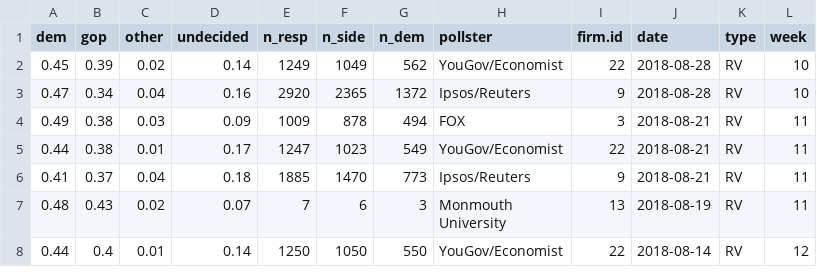
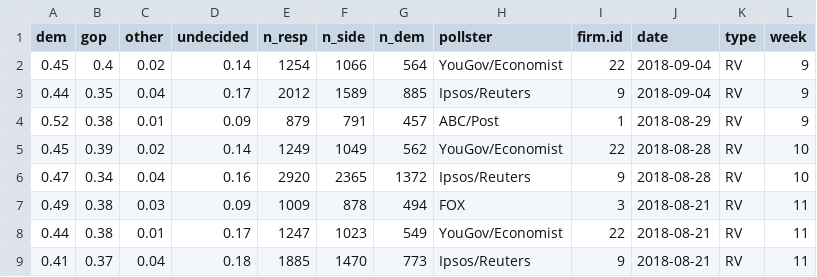
Before and after one commit to CoryMcCartan/us-house, a CSV file: model/data/current_polls.csv, drawn as a sheet; only a part is shown; the shorter side is filled out with more unchanged rows.

```diff
--- a/model/data/current_polls.csv
+++ b/model/data/current_polls.csv
@@ -1,2 +1,5 @@
 "dem","gop","other","undecided","n_resp","n_side","n_dem","pollster","firm.id","date","type","week"
+0.45,0.4,0.02,0.14,1254,1066,564,"YouGov/Economist",22,2018-09-04,"RV",9
+0.44,0.35,0.04,0.17,2012,1589,885,"Ipsos/Reuters",9,2018-09-04,"RV",9
+0.52,0.38,0.01,0.09,879,791,457,"ABC/Post",1,2018-08-29,"RV",9
 0.45,0.39,0.02,0.14,1249,1049,562,"YouGov/Economist",22,2018-08-28,"RV",10
```
Also changed, not shown: docs/data/history.csv, 1 other file.
